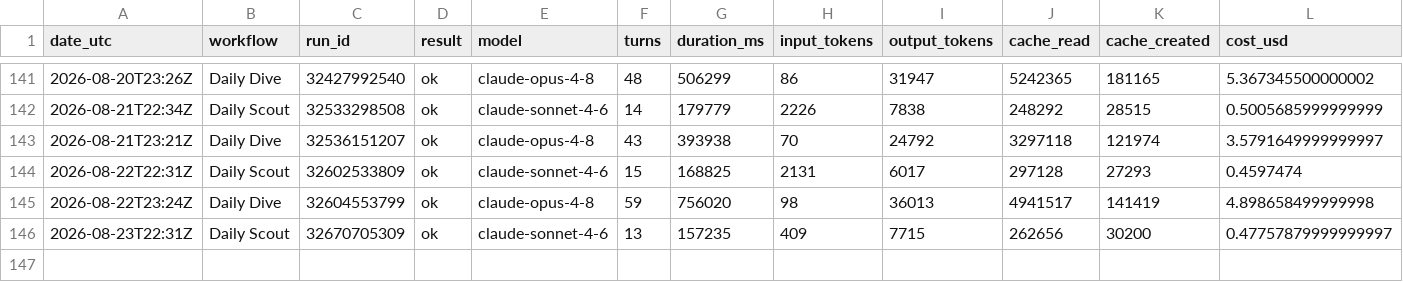
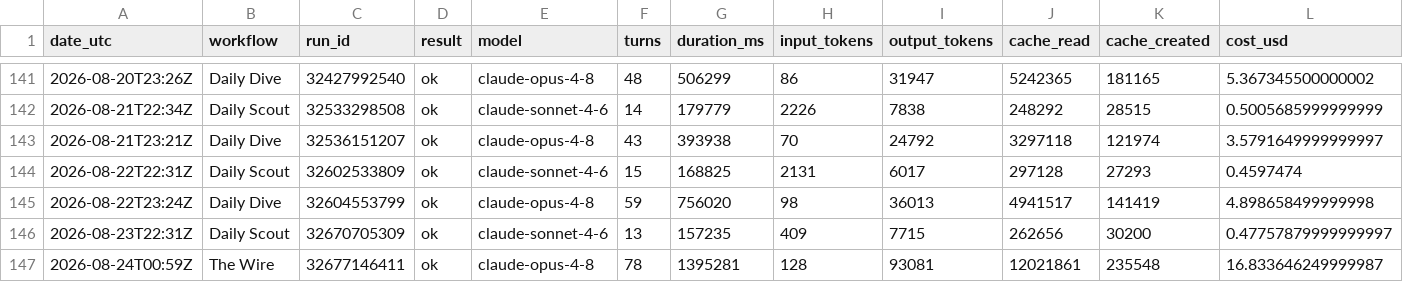
Before and after one commit to albertogrande/the-observer, a CSV file: usage/ledger.csv, drawn as a sheet; only a part is shown, gaps mark what is left out; the diff names each change by its address in the sheet, - before the commit and + after, or states it on an @@ line.

```diff
--- a/usage/ledger.csv
+++ b/usage/ledger.csv
+row 147: 2026-08-24T00:59Z | The Wire | 32677146411 | ok | claude-opus-4-8 | 78 | 1395281 | 128 | 93081 | 12021861 | 235548 | 16.833646249999987
```
